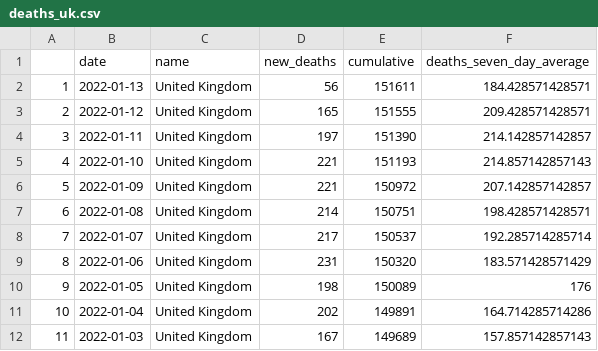
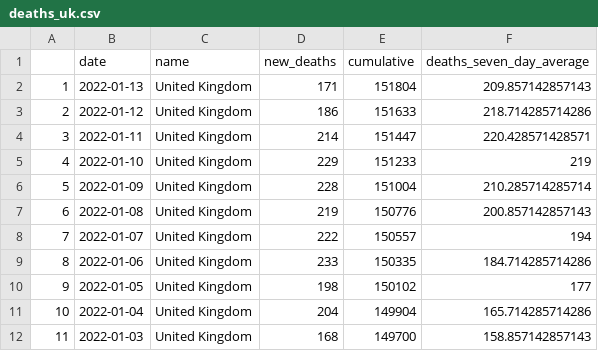
Before and after one commit to GWilloughby99/covid-automation, a CSV file: raw-data/deaths_uk.csv, drawn as a sheet; only a part is shown; the diff covers the shown part only.

```diff
--- a/raw-data/deaths_uk.csv
+++ b/raw-data/deaths_uk.csv
@@ -1,12 +1,12 @@
 "","date","name","new_deaths","cumulative","deaths_seven_day_average"
-"1","2022-01-13","United Kingdom",56,151611,184.428571428571
-"2","2022-01-12","United Kingdom",165,151555,209.428571428571
-"3","2022-01-11","United Kingdom",197,151390,214.142857142857
-"4","2022-01-10","United Kingdom",221,151193,214.857142857143
-"5","2022-01-09","United Kingdom",221,150972,207.142857142857
-"6","2022-01-08","United Kingdom",214,150751,198.428571428571
-"7","2022-01-07","United Kingdom",217,150537,192.285714285714
-"8","2022-01-06","United Kingdom",231,150320,183.571428571429
-"9","2022-01-05","United Kingdom",198,150089,176
-"10","2022-01-04","United Kingdom",202,149891,164.714285714286
-"11","2022-01-03","United Kingdom",167,149689,157.857142857143
+"1","2022-01-13","United Kingdom",171,151804,209.857142857143
+"2","2022-01-12","United Kingdom",186,151633,218.714285714286
+"3","2022-01-11","United Kingdom",214,151447,220.428571428571
+"4","2022-01-10","United Kingdom",229,151233,219
+"5","2022-01-09","United Kingdom",228,151004,210.285714285714
+"6","2022-01-08","United Kingdom",219,150776,200.857142857143
+"7","2022-01-07","United Kingdom",222,150557,194
+"8","2022-01-06","United Kingdom",233,150335,184.714285714286
+"9","2022-01-05","United Kingdom",198,150102,177
+"10","2022-01-04","United Kingdom",204,149904,165.714285714286
+"11","2022-01-03","United Kingdom",168,149700,158.857142857143
```
Also changed, not shown: 90 edited cells elsewhere in this file, raw-data/cases-uk.csv, raw-data/cases_by_age.csv, 14 other files.
